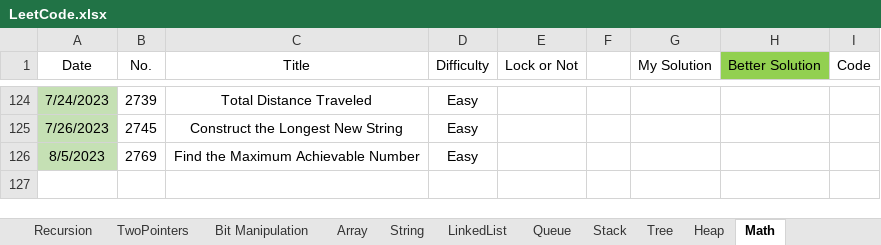
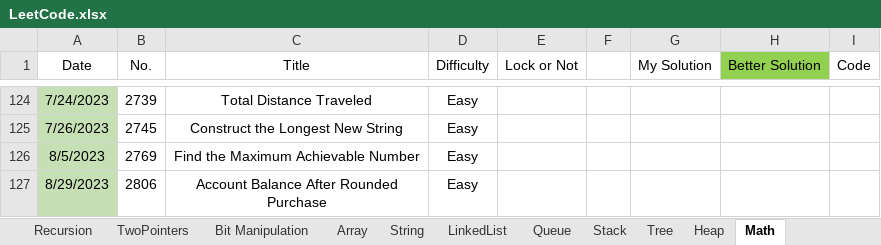
Before and after one commit to wenzhejiao/LeetCode, an Excel workbook: LeetCode.xlsx, sheet Math, drawn as a sheet; only a part is shown, gaps mark what is left out; values as stored, in another font and other column widths than the file's, no borders; conditional formats not drawn; the diff names each change by its address in the sheet, - before the commit and + after, or states it on an @@ line.

Commit message:
Solved problem 2806 Category: Math Difficulty: Easy

```diff
--- a/LeetCode.xlsx (sheet Math)
+++ b/LeetCode.xlsx (sheet Math)
+row 127: 8/29/2023 | 2806 | Account Balance After Rounded Purchase | Easy
```
Also changed, not shown: 1 other file.
